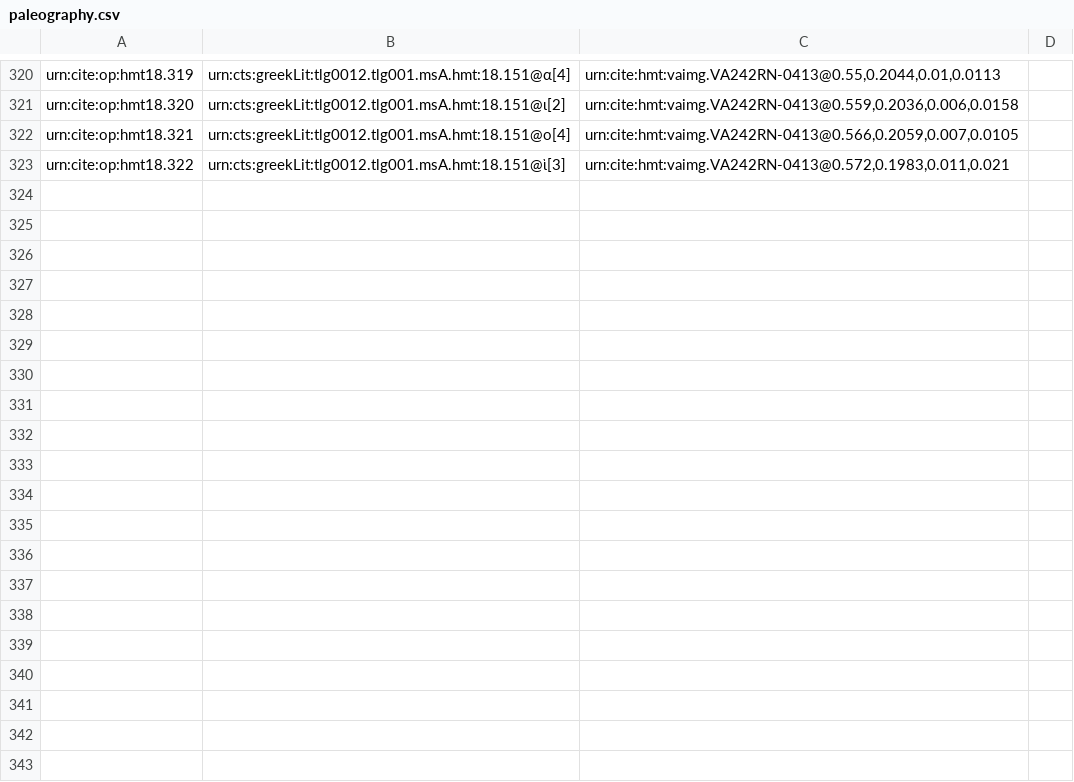
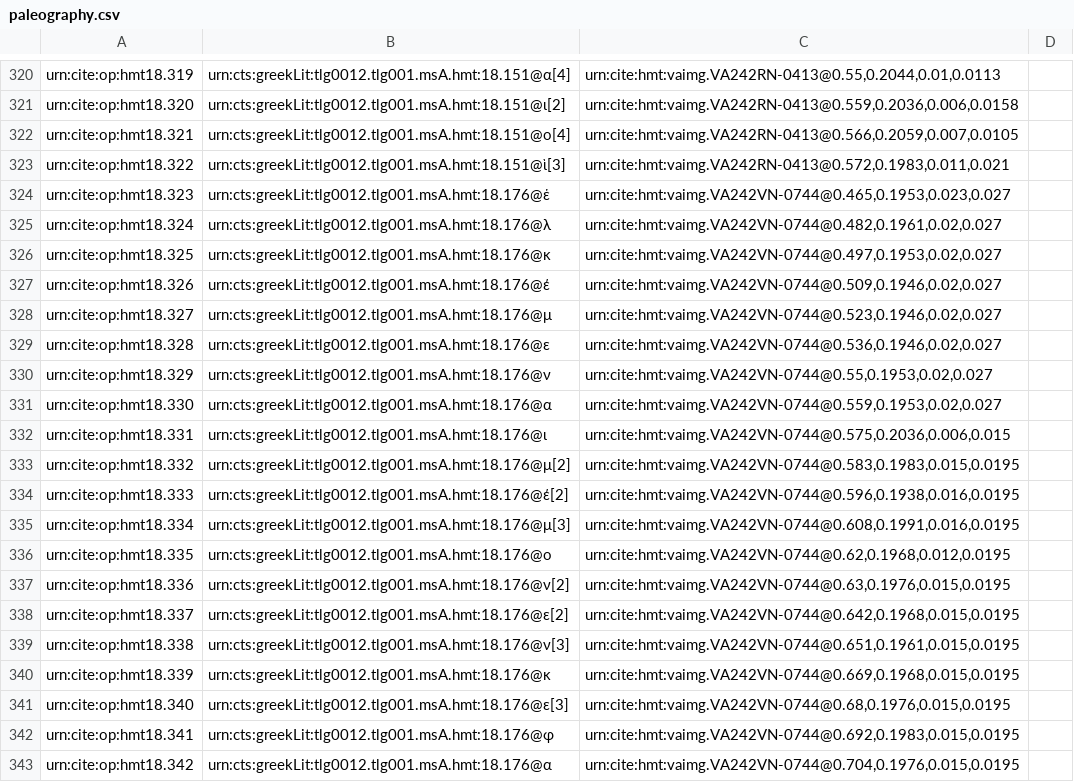
Before and after one commit to hmteditors/closed-hc-il18, a CSV file: venA/collections/paleography.csv, drawn as a sheet; only a part is shown, gaps mark what is left out; the diff covers the shown part only.

Commit message:
Update paleography.csv

```diff
--- a/venA/collections/paleography.csv
+++ b/venA/collections/paleography.csv
@@ -323 +323,21 @@ urn:cite:op:hmt18.321,urn:cts:greekLit:tlg0012.tlg001.msA.hmt:18.151@ο[4],"urn:
 urn:cite:op:hmt18.322,urn:cts:greekLit:tlg0012.tlg001.msA.hmt:18.151@ὶ[3],"urn:cite:hmt:vaimg.VA242RN-0413@0.572,0.1983,0.011,0.021",
+urn:cite:op:hmt18.323,urn:cts:greekLit:tlg0012.tlg001.msA.hmt:18.176@ἑ,"urn:cite:hmt:vaimg.VA242VN-0744@0.465,0.1953,0.023,0.027",
+urn:cite:op:hmt18.324,urn:cts:greekLit:tlg0012.tlg001.msA.hmt:18.176@λ,"urn:cite:hmt:vaimg.VA242VN-0744@0.482,0.1961,0.02,0.027",
+urn:cite:op:hmt18.325,urn:cts:greekLit:tlg0012.tlg001.msA.hmt:18.176@κ,"urn:cite:hmt:vaimg.VA242VN-0744@0.497,0.1953,0.02,0.027",
+urn:cite:op:hmt18.326,urn:cts:greekLit:tlg0012.tlg001.msA.hmt:18.176@έ,"urn:cite:hmt:vaimg.VA242VN-0744@0.509,0.1946,0.02,0.027",
+urn:cite:op:hmt18.327,urn:cts:greekLit:tlg0012.tlg001.msA.hmt:18.176@μ,"urn:cite:hmt:vaimg.VA242VN-0744@0.523,0.1946,0.02,0.027",
+urn:cite:op:hmt18.328,urn:cts:greekLit:tlg0012.tlg001.msA.hmt:18.176@ε,"urn:cite:hmt:vaimg.VA242VN-0744@0.536,0.1946,0.02,0.027",
+urn:cite:op:hmt18.329,urn:cts:greekLit:tlg0012.tlg001.msA.hmt:18.176@ν,"urn:cite:hmt:vaimg.VA242VN-0744@0.55,0.1953,0.02,0.027",
+urn:cite:op:hmt18.330,urn:cts:greekLit:tlg0012.tlg001.msA.hmt:18.176@α,"urn:cite:hmt:vaimg.VA242VN-0744@0.559,0.1953,0.02,0.027",
+urn:cite:op:hmt18.331,urn:cts:greekLit:tlg0012.tlg001.msA.hmt:18.176@ι,"urn:cite:hmt:vaimg.VA242VN-0744@0.575,0.2036,0.006,0.015",
+urn:cite:op:hmt18.332,urn:cts:greekLit:tlg0012.tlg001.msA.hmt:18.176@μ[2],"urn:cite:hmt:vaimg.VA242VN-0744@0.583,0.1983,0.015,0.0195",
+urn:cite:op:hmt18.333,urn:cts:greekLit:tlg0012.tlg001.msA.hmt:18.176@έ[2],"urn:cite:hmt:vaimg.VA242VN-0744@0.596,0.1938,0.016,0.0195",
+urn:cite:op:hmt18.334,urn:cts:greekLit:tlg0012.tlg001.msA.hmt:18.176@μ[3],"urn:cite:hmt:vaimg.VA242VN-0744@0.608,0.1991,0.016,0.0195",
+urn:cite:op:hmt18.335,urn:cts:greekLit:tlg0012.tlg001.msA.hmt:18.176@ο,"urn:cite:hmt:vaimg.VA242VN-0744@0.62,0.1968,0.012,0.0195",
+urn:cite:op:hmt18.336,urn:cts:greekLit:tlg0012.tlg001.msA.hmt:18.176@ν[2],"urn:cite:hmt:vaimg.VA242VN-0744@0.63,0.1976,0.015,0.0195",
+urn:cite:op:hmt18.337,urn:cts:greekLit:tlg0012.tlg001.msA.hmt:18.176@ε[2],"urn:cite:hmt:vaimg.VA242VN-0744@0.642,0.1968,0.015,0.0195",
+urn:cite:op:hmt18.338,urn:cts:greekLit:tlg0012.tlg001.msA.hmt:18.176@ν[3],"urn:cite:hmt:vaimg.VA242VN-0744@0.651,0.1961,0.015,0.0195",
+urn:cite:op:hmt18.339,urn:cts:greekLit:tlg0012.tlg001.msA.hmt:18.176@κ,"urn:cite:hmt:vaimg.VA242VN-0744@0.669,0.1968,0.015,0.0195",
+urn:cite:op:hmt18.340,urn:cts:greekLit:tlg0012.tlg001.msA.hmt:18.176@ε[3],"urn:cite:hmt:vaimg.VA242VN-0744@0.68,0.1976,0.015,0.0195",
+urn:cite:op:hmt18.341,urn:cts:greekLit:tlg0012.tlg001.msA.hmt:18.176@φ,"urn:cite:hmt:vaimg.VA242VN-0744@0.692,0.1983,0.015,0.0195",
+urn:cite:op:hmt18.342,urn:cts:greekLit:tlg0012.tlg001.msA.hmt:18.176@α,"urn:cite:hmt:vaimg.VA242VN-0744@0.704,0.1976,0.015,0.0195",
```
Also changed, not shown: 16 added rows elsewhere in this file.
